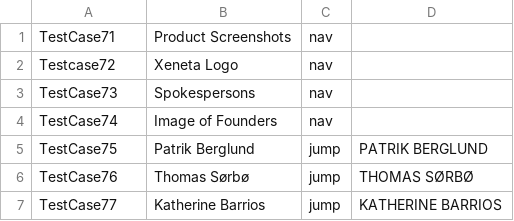
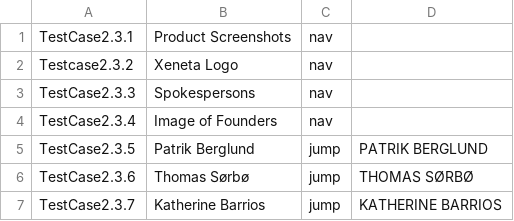
Before and after one commit to rahulgoyal1989/XenTest, a CSV file: Input Test Data/TestData_Elements_media_resources_hyperlinks.csv, drawn as a sheet.

```diff
--- a/Input Test Data/TestData_Elements_media_resources_hyperlinks.csv
+++ b/Input Test Data/TestData_Elements_media_resources_hyperlinks.csv
@@ -1,7 +1,7 @@
-TestCase71;Product Screenshots;nav
-Testcase72;Xeneta Logo;nav
-TestCase73;Spokespersons;nav
-TestCase74;Image of Founders;nav
-TestCase75;Patrik Berglund;jump;PATRIK BERGLUND
-TestCase76;Thomas Sørbø;jump;THOMAS SØRBØ
-TestCase77;Katherine Barrios;jump;KATHERINE BARRIOS
+TestCase2.3.1;Product Screenshots;nav
+Testcase2.3.2;Xeneta Logo;nav
+TestCase2.3.3;Spokespersons;nav
+TestCase2.3.4;Image of Founders;nav
+TestCase2.3.5;Patrik Berglund;jump;PATRIK BERGLUND
+TestCase2.3.6;Thomas Sørbø;jump;THOMAS SØRBØ
+TestCase2.3.7;Katherine Barrios;jump;KATHERINE BARRIOS
```
Also changed, not shown: Input Test Data/TestData_Elements_media_resources_text_validation.csv, Input Test Data/TestData_Elements_request_demo_Text_Validation.csv, 6 other files.
